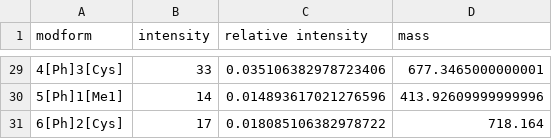
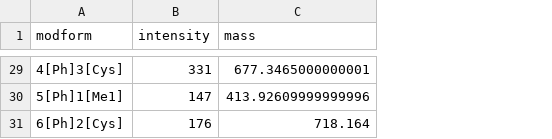
Before and after one commit to marjanfaizi/MSModDetector, a CSV file: data/modifications/modform_distribution.csv, drawn as a sheet; only a part is shown, gaps mark what is left out; the diff covers the shown part only; the diff names each change by its address in the sheet, - before the commit and + after, or states it on an @@ line.

```diff
--- a/data/modifications/modform_distribution.csv
+++ b/data/modifications/modform_distribution.csv
-column C (relative intensity), rows 29-31: 0.035106382978723406 | 0.014893617021276596 | 0.018085106382978722
-B29 (intensity): 33
+B29 (intensity): 331
-B30 (intensity): 14
+B30 (intensity): 147
-B31 (intensity): 17
+B31 (intensity): 176
```
Also changed, not shown: 27 edited cells elsewhere in this file, 32 other files.
